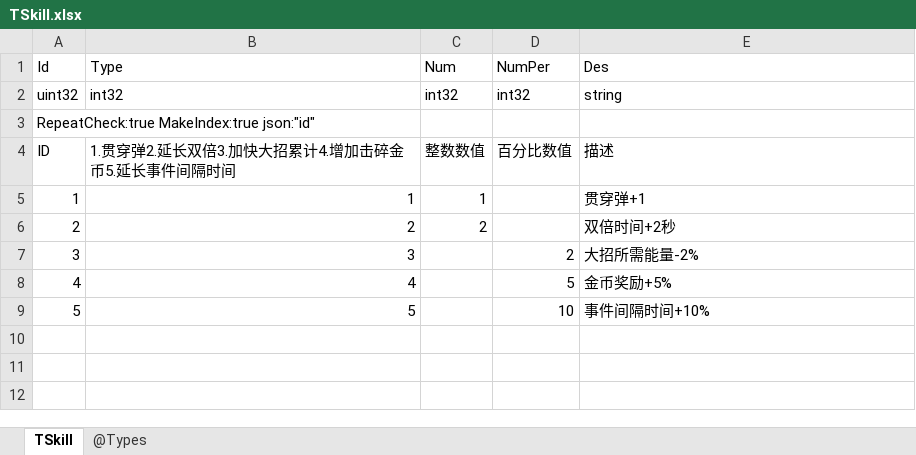
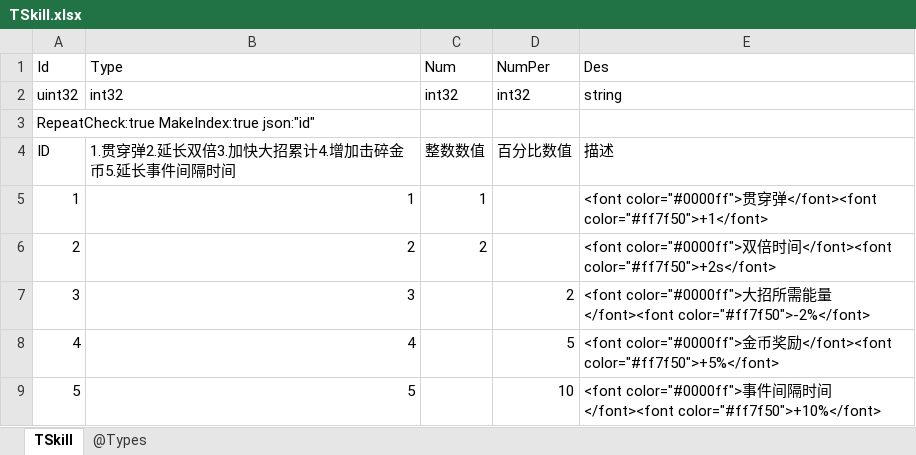
Before and after one commit to gaozhengshuang/texaspoker, an Excel workbook: docs/excel/TSkill.xlsx, sheet TSkill, drawn as a sheet; values as stored, in another font and other column widths than the file's, no borders; the diff names each change by its address in the sheet, - before the commit and + after, or states it on an @@ line.

Commit message:
配置字色

```diff
--- a/docs/excel/TSkill.xlsx (sheet TSkill)
+++ b/docs/excel/TSkill.xlsx (sheet TSkill)
-E5 (Des): 贯穿弹+1
+E5 (Des): <font color="#0000ff">贯穿弹</font><font color="#ff7f50">+1</font>
-E6 (Des): 双倍时间+2秒
+E6 (Des): <font color="#0000ff">双倍时间</font><font color="#ff7f50">+2s</font>
-E7 (Des): 大招所需能量-2%
+E7 (Des): <font color="#0000ff">大招所需能量</font><font color="#ff7f50">-2%</font>
-E8 (Des): 金币奖励+5%
+E8 (Des): <font color="#0000ff">金币奖励</font><font color="#ff7f50">+5%</font>
-E9 (Des): 事件间隔时间+10%
+E9 (Des): <font color="#0000ff">事件间隔时间</font><font color="#ff7f50">+10%</font>
```
